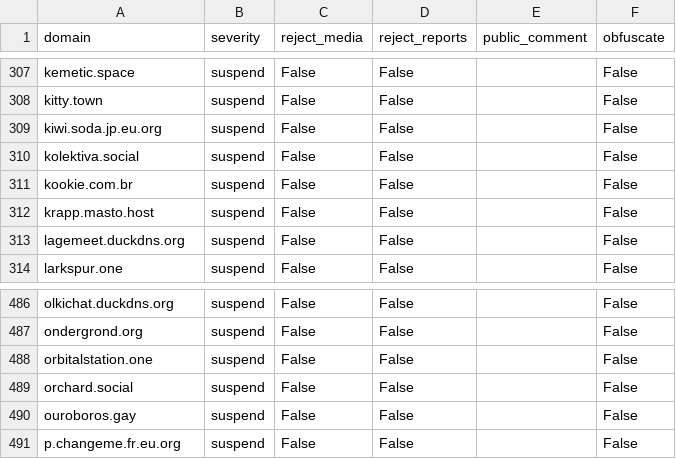
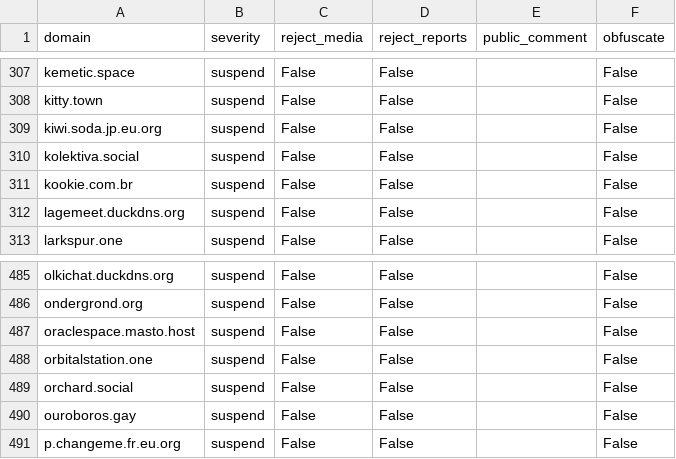
Before and after one commit to kromonos/fedi-health, a CSV file: _unified_tier1_blocklist.csv, drawn as a sheet; only a part is shown, gaps mark what is left out; removed rows and columns are numbered as before the commit, all else as after; the diff names each change by its address in the sheet, - before the commit and + after, or states it on an @@ line.

```diff
--- a/_unified_tier1_blocklist.csv
+++ b/_unified_tier1_blocklist.csv
-row 312: krapp.masto.host | suspend | False | False |  | False
+row 487: oraclespace.masto.host | suspend | False | False |  | False
```
Also changed, not shown: _unified_tier0_blocklist.csv, _unified_tier2_blocklist.csv, 1 other file.
